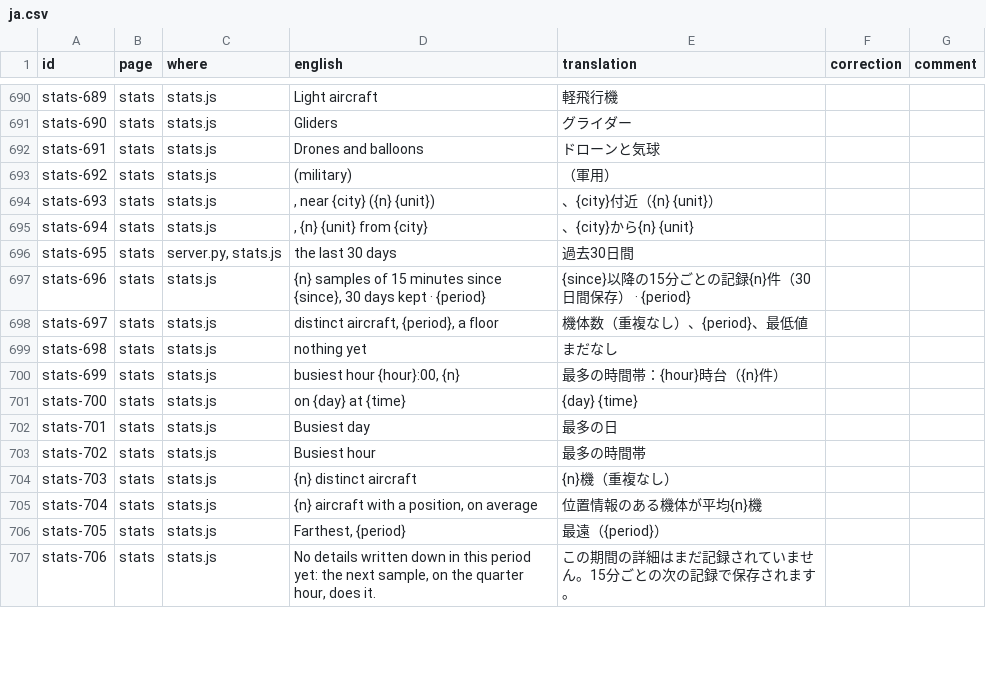
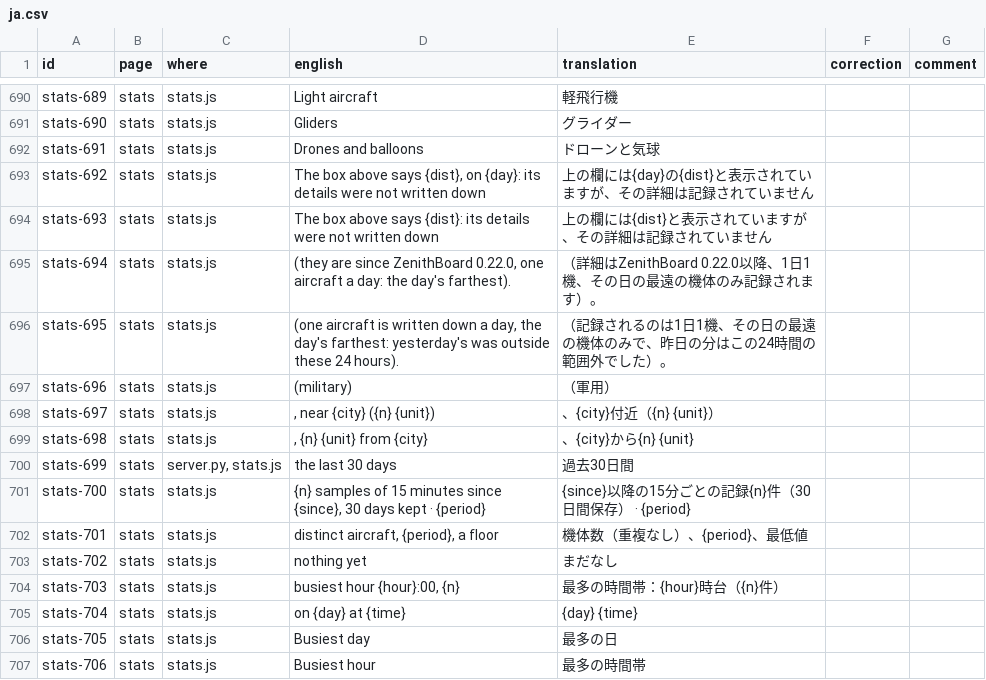
Before and after one commit to regis57/ZenithBoard, a CSV file: docs/translations/ja.csv, drawn as a sheet; only a part is shown, gaps mark what is left out; the diff covers the shown part only.

```diff
--- a/docs/translations/ja.csv
+++ b/docs/translations/ja.csv
@@ -692,16 +692,16 @@ stats-690,stats,stats.js,Gliders,グライダー,,
 stats-691,stats,stats.js,Drones and balloons,ドローンと気球,,
-stats-692,stats,stats.js,(military),（軍用）,,
-stats-693,stats,stats.js,", near {city} ({n} {unit})",、{city}付近（{n} {unit}）,,
-stats-694,stats,stats.js,", {n} {unit} from {city}",、{city}から{n} {unit},,
-stats-695,stats,"server.py, stats.js",the last 30 days,過去30日間,,
-stats-696,stats,stats.js,"{n} samples of 15 minutes since {since}, 30 days kept · {period}",{since}以降の15分ごとの記録{n}件（30日間保存） · {period},,
-stats-697,stats,stats.js,"distinct aircraft, {period}, a floor",機体数（重複なし）、{period}、最低値,,
-stats-698,stats,stats.js,nothing yet,まだなし,,
-stats-699,stats,stats.js,"busiest hour {hour}:00, {n}",最多の時間帯：{hour}時台（{n}件）,,
-stats-700,stats,stats.js,on {day} at {time},{day} {time},,
-stats-701,stats,stats.js,Busiest day,最多の日,,
-stats-702,stats,stats.js,Busiest hour,最多の時間帯,,
-stats-703,stats,stats.js,{n} distinct aircraft,{n}機（重複なし）,,
-stats-704,stats,stats.js,"{n} aircraft with a position, on average",位置情報のある機体が平均{n}機,,
-stats-705,stats,stats.js,"Farthest, {period}",最遠（{period}）,,
-stats-706,stats,stats.js,"No details written down in this period yet: the next sample, on the quarter hour, does it.",この期間の詳細はまだ記録されていません。15分ごとの次の記録で保存されます。,,
+stats-692,stats,stats.js,"The box above says {dist}, on {day}: its details were not written down",上の欄には{day}の{dist}と表示されていますが、その詳細は記録されていません,,
+stats-693,stats,stats.js,The box above says {dist}: its details were not written down,上の欄には{dist}と表示されていますが、その詳細は記録されていません,,
+stats-694,stats,stats.js," (they are since ZenithBoard 0.22.0, one aircraft a day: the day's farthest).",（詳細はZenithBoard 0.22.0以降、1日1機、その日の最遠の機体のみ記録されます）。,,
+stats-695,stats,stats.js," (one aircraft is written down a day, the day's farthest: yesterday's was outside these 24 hours).",（記録されるのは1日1機、その日の最遠の機体のみで、昨日の分はこの24時間の範囲外でした）。,,
+stats-696,stats,stats.js,(military),（軍用）,,
+stats-697,stats,stats.js,", near {city} ({n} {unit})",、{city}付近（{n} {unit}）,,
+stats-698,stats,stats.js,", {n} {unit} from {city}",、{city}から{n} {unit},,
+stats-699,stats,"server.py, stats.js",the last 30 days,過去30日間,,
+stats-700,stats,stats.js,"{n} samples of 15 minutes since {since}, 30 days kept · {period}",{since}以降の15分ごとの記録{n}件（30日間保存） · {period},,
+stats-701,stats,stats.js,"distinct aircraft, {period}, a floor",機体数（重複なし）、{period}、最低値,,
+stats-702,stats,stats.js,nothing yet,まだなし,,
+stats-703,stats,stats.js,"busiest hour {hour}:00, {n}",最多の時間帯：{hour}時台（{n}件）,,
+stats-704,stats,stats.js,on {day} at {time},{day} {time},,
+stats-705,stats,stats.js,Busiest day,最多の日,,
+stats-706,stats,stats.js,Busiest hour,最多の時間帯,,
```
Also changed, not shown: 8 edited cells elsewhere in this file, docs/translations/fr.csv, docs/translations/hi.csv, 48 other files.
